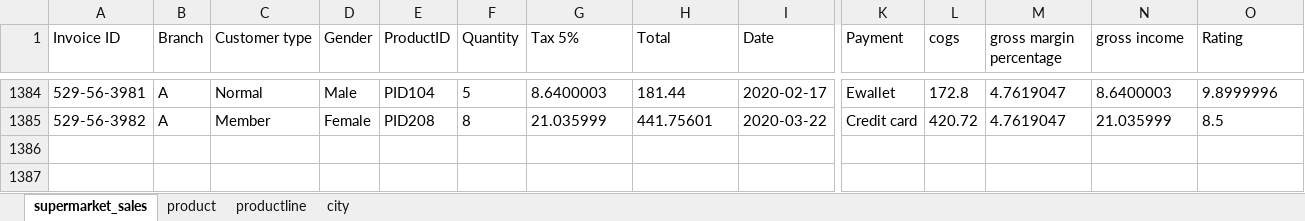
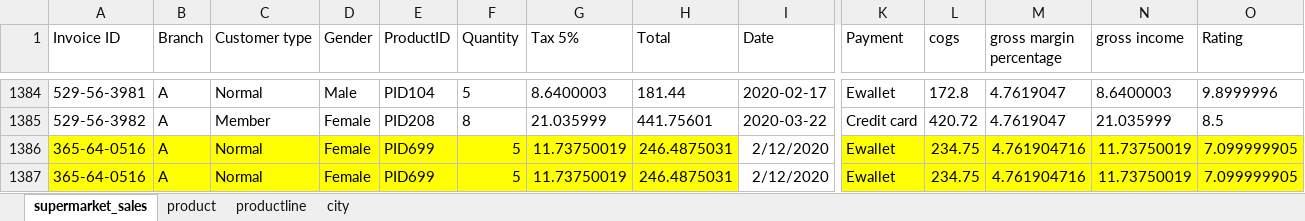
Before and after one commit to PhucJosehp/BI, an Excel workbook: error.xlsx, sheet supermarket_sales, drawn as a sheet; only a part is shown, gaps mark what is left out; values as stored, in another font and other column widths than the file's, no borders; conditional formats not drawn; rows hold the shown columns only; the diff names each change by its address in the sheet, - before the commit and + after, or states it on an @@ line.

```diff
--- a/error.xlsx (sheet supermarket_sales)
+++ b/error.xlsx (sheet supermarket_sales)
+row 1386: 365-64-0516 | A | Normal | Female | PID699 | 5 | 11.73750019 | 246.4875031 | 2/12/2020 | Ewallet | 234.75 | 4.761904716 | 11.73750019 | 7.099999905
+row 1387: 365-64-0516 | A | Normal | Female | PID699 | 5 | 11.73750019 | 246.4875031 | 2/12/2020 | Ewallet | 234.75 | 4.761904716 | 11.73750019 | 7.099999905
```
Also changed, not shown: 16 other files.
